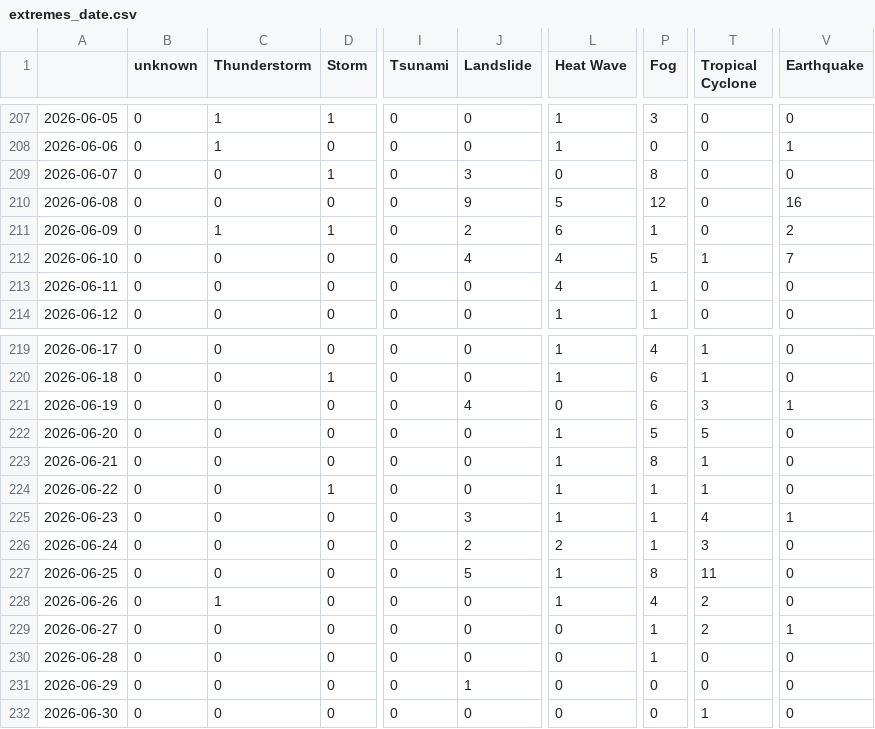
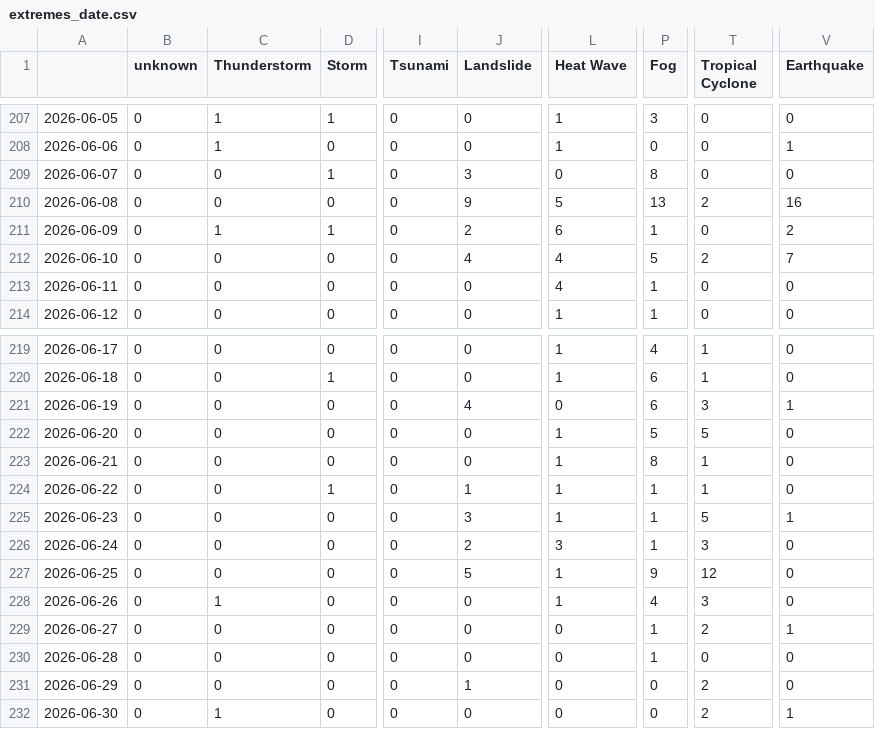
Before and after one commit to tapio-22-Digitale-Methoden-News/chineseExtremes, a CSV file: csv/extremes_date.csv, drawn as a sheet; only a part is shown, gaps mark what is left out; the diff names each change by its address in the sheet, - before the commit and + after, or states it on an @@ line.

```diff
--- a/csv/extremes_date.csv
+++ b/csv/extremes_date.csv
-P210 (Fog): 12
+P210 (Fog): 13
-T210 (Tropical Cyclone): 0
+T210 (Tropical Cyclone): 2
-T212 (Tropical Cyclone): 1
+T212 (Tropical Cyclone): 2
-J224 (Landslide): 0
+J224 (Landslide): 1
-T225 (Tropical Cyclone): 4
+T225 (Tropical Cyclone): 5
-L226 (Heat Wave): 2
+L226 (Heat Wave): 3
-P227 (Fog): 8
+P227 (Fog): 9
-T227 (Tropical Cyclone): 11
+T227 (Tropical Cyclone): 12
-T228 (Tropical Cyclone): 2
+T228 (Tropical Cyclone): 3
-T231 (Tropical Cyclone): 0
+T231 (Tropical Cyclone): 2
-C232 (Thunderstorm): 0
+C232 (Thunderstorm): 1
-T232 (Tropical Cyclone): 1
+T232 (Tropical Cyclone): 2
-V232 (Earthquake): 0
+V232 (Earthquake): 1
```
Also changed, not shown: 4 other files.
